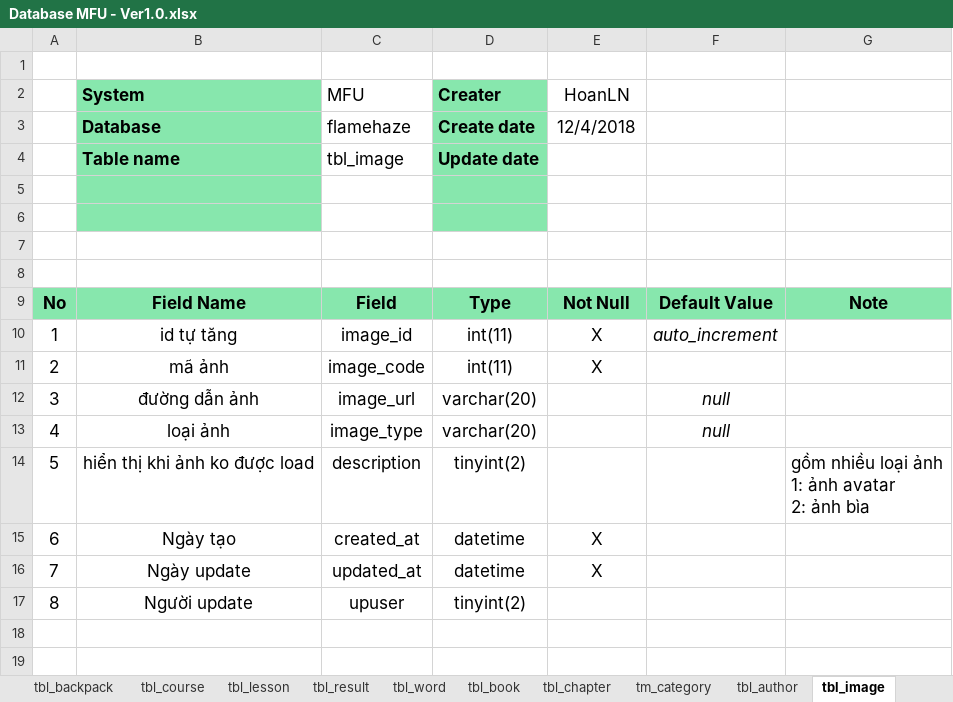
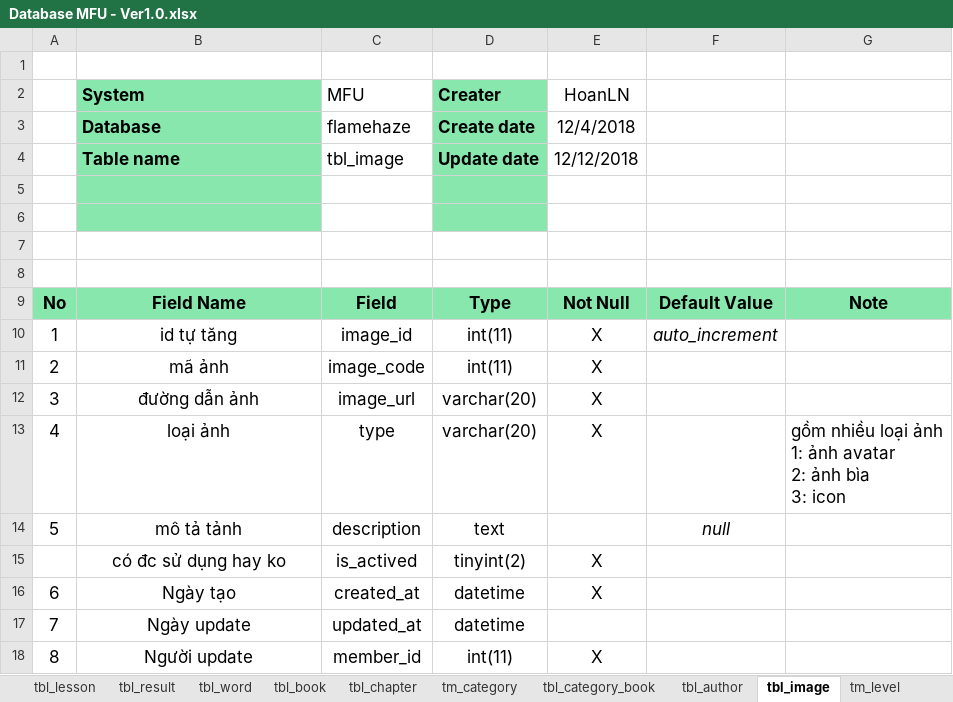
Before and after one commit to hoanngocle/admin-dashboard, an Excel workbook: document/Database MFU - Ver1.0.xlsx, sheet tbl_image, drawn as a sheet; values as stored, in another font and other column widths than the file's, no borders; charts and pictures not drawn; removed rows and columns are numbered as before the commit, all else as after; ↵ is a line break in a cell; the diff names each change by its address in the sheet, - before the commit and + after, or states it on an @@ line.

```diff
--- a/document/Database MFU - Ver1.0.xlsx (sheet tbl_image)
+++ b/document/Database MFU - Ver1.0.xlsx (sheet tbl_image)
+sheet tab: tbl_category_book
-E4 (HoanLN): (empty)
+E4 (HoanLN): 12/12/2018
-E12:E13 (HoanLN): (empty)
+E12:E13 (HoanLN): X
-F12:F13: null
+F12:F13: (empty)
-C13 (MFU): image_type
+C13 (MFU): type
-G13: (empty)
+G13: gồm nhiều loại ảnh ↵ 1: ảnh avatar ↵ 2: ảnh bìa ↵ 3: icon
-row 14: 5 | hiển thị khi ảnh ko được load | description | tinyint(2) |  |  | gồm nhiều loại ảnh ↵ 1: ảnh avatar ↵ 2: ảnh bìa
+row 14: 5 | mô tả tảnh | description | text |  | null
+row 15:  | có đc sử dụng hay ko | is_actived | tinyint(2) | X
-E17 (HoanLN): X
+E17 (HoanLN): (empty)
-C18 (MFU): upuser
+C18 (MFU): member_id
-D18 (Creater): tinyint(2)
+D18 (Creater): int(11)
-E18 (HoanLN): (empty)
+E18 (HoanLN): X
```
Also changed, not shown: sheet List Table, sheet tbl_post, sheet tbl_library, sheet tbl_budget, sheet tbl_member, sheet tbl_saving, 14 more sheets, other sheet tabs, charts or pictures, document/SystemDesign_MyUniverse.xlsx, 2 other files.
